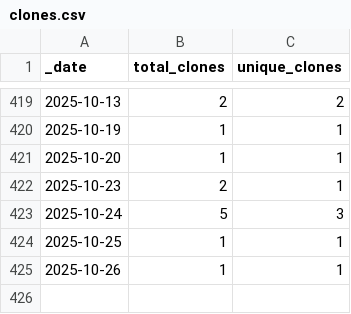
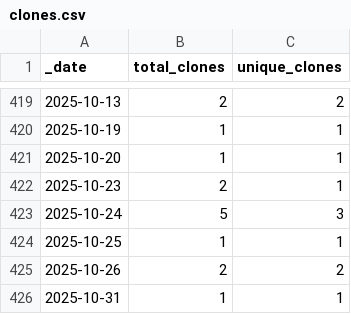
Before and after one commit to roberts-farm-of-ideas/1, a CSV file: traffic/clones.csv, drawn as a sheet; only a part is shown, gaps mark what is left out.

Commit message:
GitHub traffic

```diff
--- a/traffic/clones.csv
+++ b/traffic/clones.csv
@@ -424,2 +424,3 @@ _date,total_clones,unique_clones
 2025-10-25,1,1
-2025-10-26,1,1
+2025-10-26,2,2
+2025-10-31,1,1
```
Also changed, not shown: 1 other file.
